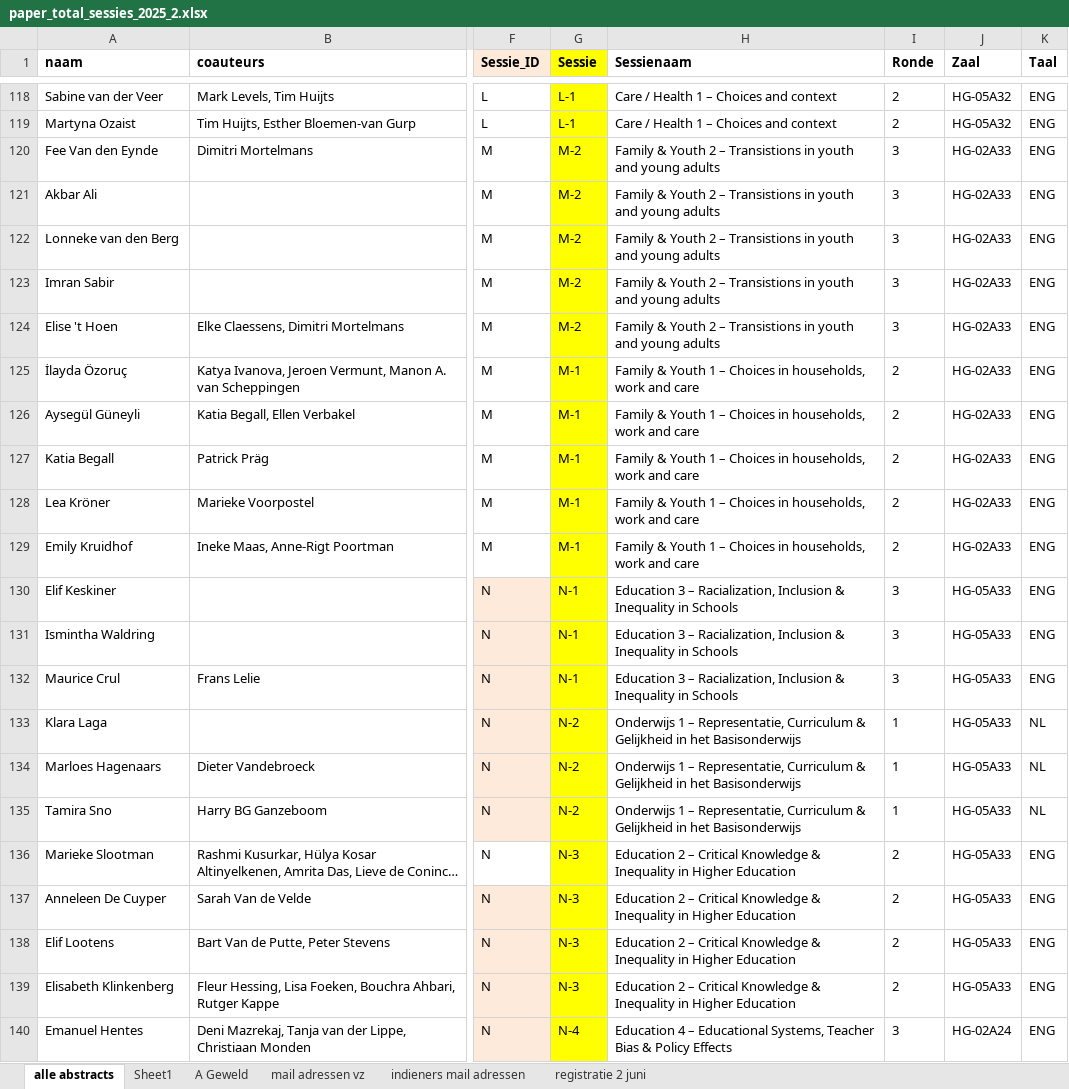
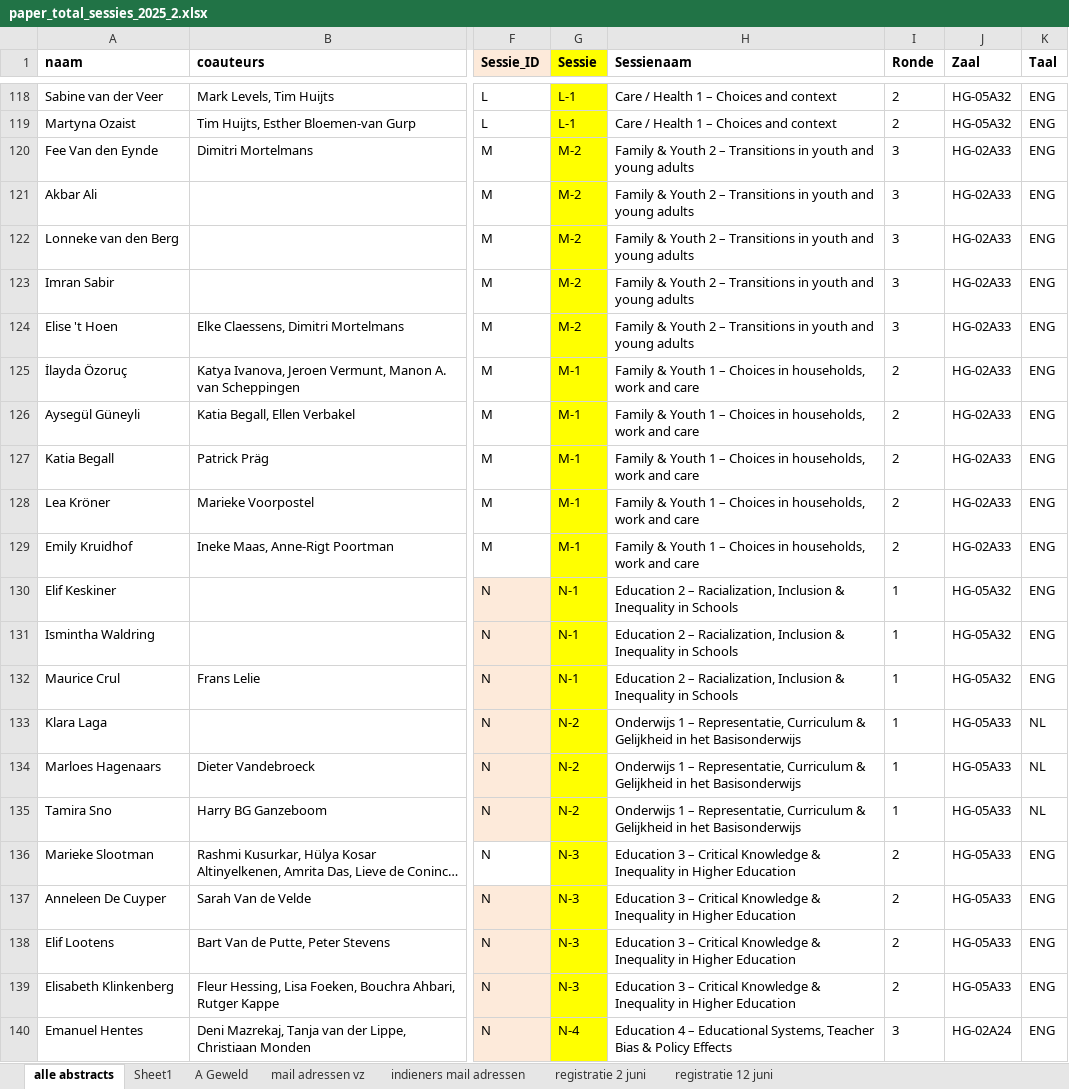
Before and after one commit to jaspermuis/dvds2025, an Excel workbook: docs/paper_total_sessies_2025_2.xlsx, sheet alle abstracts, drawn as a sheet; only a part is shown, gaps mark what is left out; long unchanged cells end in …; values as stored, in another font and other column widths than the file's, no borders; the diff names each change by its address in the sheet, - before the commit and + after, or states it on an @@ line.

```diff
--- a/docs/paper_total_sessies_2025_2.xlsx (sheet alle abstracts)
+++ b/docs/paper_total_sessies_2025_2.xlsx (sheet alle abstracts)
+sheet tab: registratie 12 juni
-H120:H124 (Sessienaam): …2 – Transistions in youth…
+H120:H124 (Sessienaam): …2 – Transitions in youth…
-H130:H132 (Sessienaam): Education 3 – Racialization,…
+H130:H132 (Sessienaam): Education 2 – Racialization,…
-I130:I132 (Ronde): 3
+I130:I132 (Ronde): 1
-J130:J132 (Zaal): HG-05A33
+J130:J132 (Zaal): HG-05A32
-H136:H139 (Sessienaam): Education 2 – Critical…
+H136:H139 (Sessienaam): Education 3 – Critical…
```
Also changed, not shown: paper_total_sessies_2025_2.xlsx, 4 other files.
